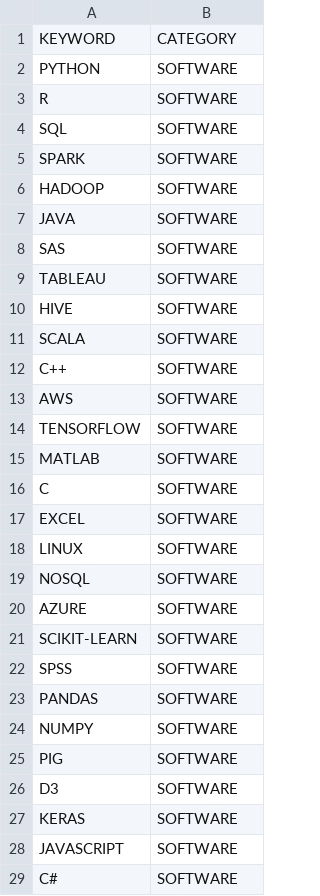
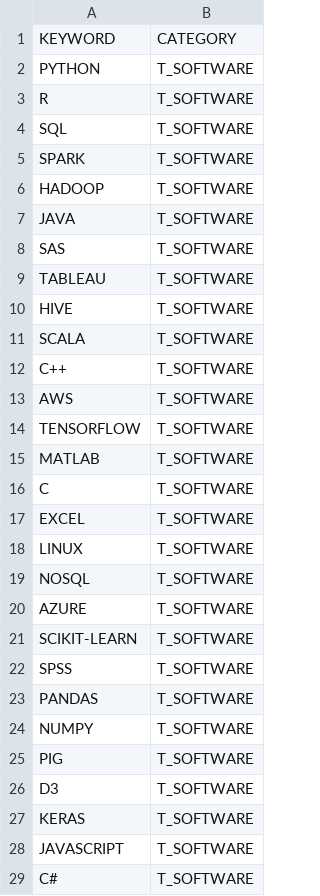
Before and after one commit to himalayahall/DATA607-PROJECT3, a CSV file: software_skills.csv, drawn as a sheet; only a part is shown; the diff covers the shown part only.

Commit message:
change in categories, separate soft skills

```diff
--- a/software_skills.csv
+++ b/software_skills.csv
@@ -1,29 +1,29 @@
 KEYWORD,CATEGORY
-"PYTHON",SOFTWARE
-"R",SOFTWARE
-"SQL",SOFTWARE
-"SPARK",SOFTWARE
-"HADOOP",SOFTWARE
-"JAVA ",SOFTWARE
-"SAS",SOFTWARE
-"TABLEAU",SOFTWARE
-"HIVE",SOFTWARE
-"SCALA",SOFTWARE
-"C++",SOFTWARE
-"AWS",SOFTWARE
-"TENSORFLOW",SOFTWARE
-"MATLAB",SOFTWARE
-"C",SOFTWARE
-"EXCEL",SOFTWARE
-"LINUX",SOFTWARE
-"NOSQL",SOFTWARE
-"AZURE",SOFTWARE
-"SCIKIT-LEARN",SOFTWARE
-"SPSS",SOFTWARE
-"PANDAS",SOFTWARE
-"NUMPY",SOFTWARE
-"PIG",SOFTWARE
-"D3",SOFTWARE
-"KERAS",SOFTWARE
-"JAVASCRIPT",SOFTWARE
-"C#",SOFTWARE
+"PYTHON",T_SOFTWARE
+"R",T_SOFTWARE
+"SQL",T_SOFTWARE
+"SPARK",T_SOFTWARE
+"HADOOP",T_SOFTWARE
+"JAVA ",T_SOFTWARE
+"SAS",T_SOFTWARE
+"TABLEAU",T_SOFTWARE
+"HIVE",T_SOFTWARE
+"SCALA",T_SOFTWARE
+"C++",T_SOFTWARE
+"AWS",T_SOFTWARE
+"TENSORFLOW",T_SOFTWARE
+"MATLAB",T_SOFTWARE
+"C",T_SOFTWARE
+"EXCEL",T_SOFTWARE
+"LINUX",T_SOFTWARE
+"NOSQL",T_SOFTWARE
+"AZURE",T_SOFTWARE
+"SCIKIT-LEARN",T_SOFTWARE
+"SPSS",T_SOFTWARE
+"PANDAS",T_SOFTWARE
+"NUMPY",T_SOFTWARE
+"PIG",T_SOFTWARE
+"D3",T_SOFTWARE
+"KERAS",T_SOFTWARE
+"JAVASCRIPT",T_SOFTWARE
+"C#",T_SOFTWARE
```
Also changed, not shown: 9 edited cells elsewhere in this file, general_skills.csv, 1 other file.
